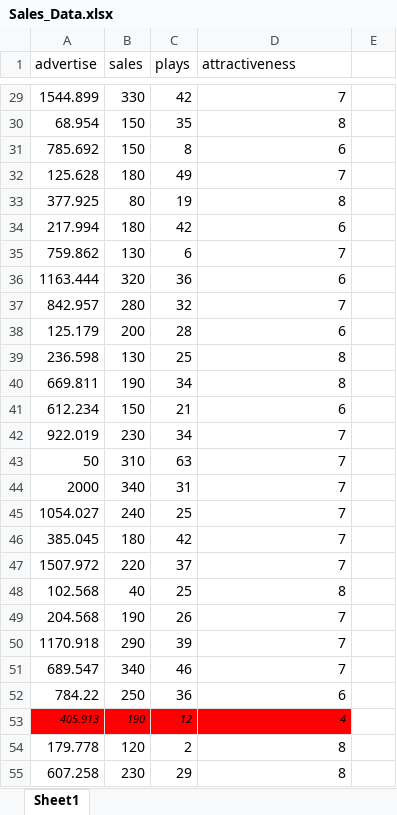
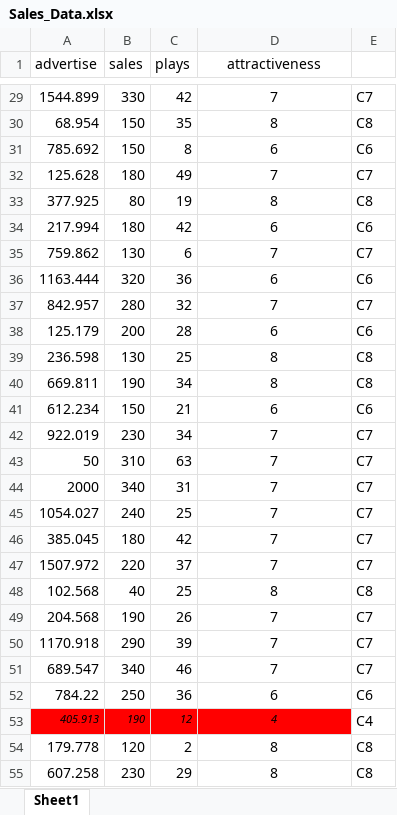
Before and after one commit to ramanmgr/ACD_BART1_Session_28_Assignment_1, an Excel workbook: Sales_Data.xlsx, sheet Sheet1, drawn as a sheet; only a part is shown, gaps mark what is left out; values as stored, in another font and other column widths than the file's, no borders; the diff covers the shown part only; the diff names each change by its address in the sheet, - before the commit and + after, or states it on an @@ line.

```diff
--- a/Sales_Data.xlsx (sheet Sheet1)
+++ b/Sales_Data.xlsx (sheet Sheet1)
-D1 alignment: left
+D1 alignment: center
-D29:D55 alignment: right
+D29:D55 alignment: center
-E29: (empty)
+E29: C7
-E30: (empty)
+E30: C8
-E31: (empty)
+E31: C6
-E32: (empty)
+E32: C7
-E33: (empty)
+E33: C8
-E34: (empty)
+E34: C6
-E35: (empty)
+E35: C7
-E36: (empty)
+E36: C6
-E37: (empty)
+E37: C7
-E38: (empty)
+E38: C6
-E39:E40: (empty)
+E39:E40: C8
-E41: (empty)
+E41: C6
-E42:E47: (empty)
+E42:E47: C7
-E48: (empty)
+E48: C8
-E49:E51: (empty)
+E49:E51: C7
-E52: (empty)
+E52: C6
-E53: (empty)
+E53: C4
-E54:E55: (empty)
+E54:E55: C8
```
Also changed, not shown: 173 edited cells and cell formats elsewhere in this sheet.
